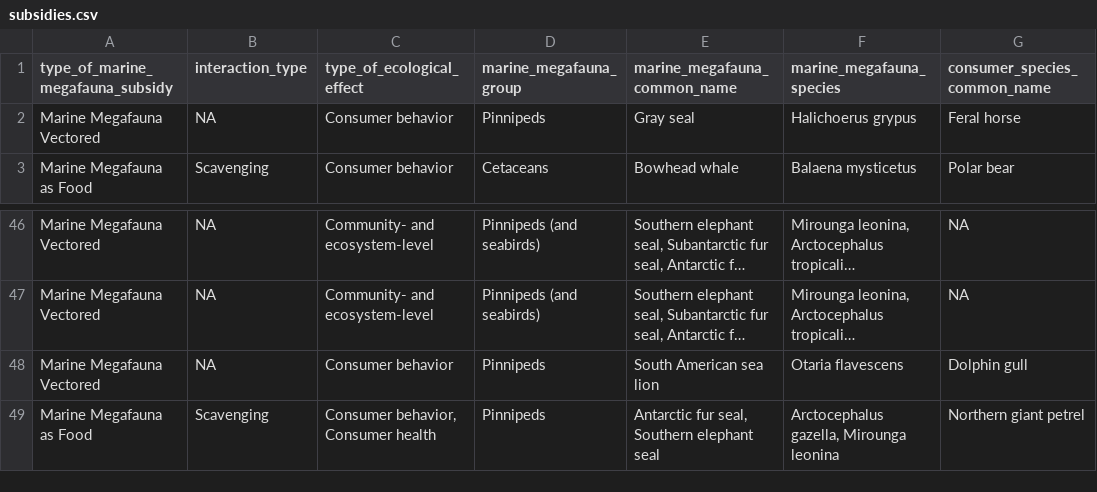
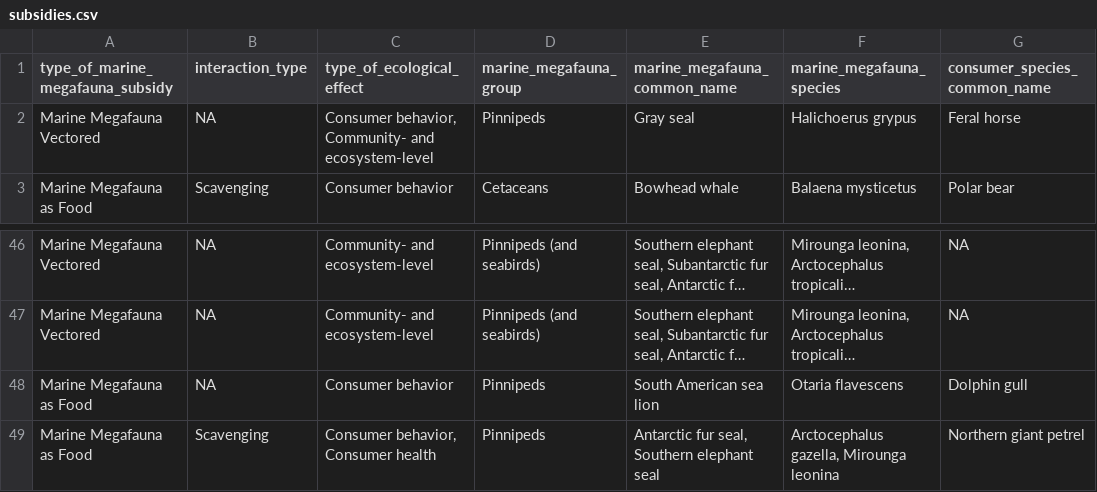
Before and after one commit to fgerraty/Marine_Megafauna_Subsidies, a CSV file: data/processed/subsidies.csv, drawn as a sheet; only a part is shown, gaps mark what is left out; long unchanged cells end in …; the diff names each change by its address in the sheet, - before the commit and + after, or states it on an @@ line.

Commit message:
subsidy clean

```diff
--- a/data/processed/subsidies.csv
+++ b/data/processed/subsidies.csv
-C2 (type_of_ecological_effect): Consumer behavior
+C2 (type_of_ecological_effect): Consumer behavior, Community- and ecosystem-level
-A48 (type_of_marine_megafauna_subsidy): Marine Megafauna Vectored
+A48 (type_of_marine_megafauna_subsidy): Marine Megafauna as Food
```
Also changed, not shown: data/raw/Marine_Megafauna_Subsidies.csv.
